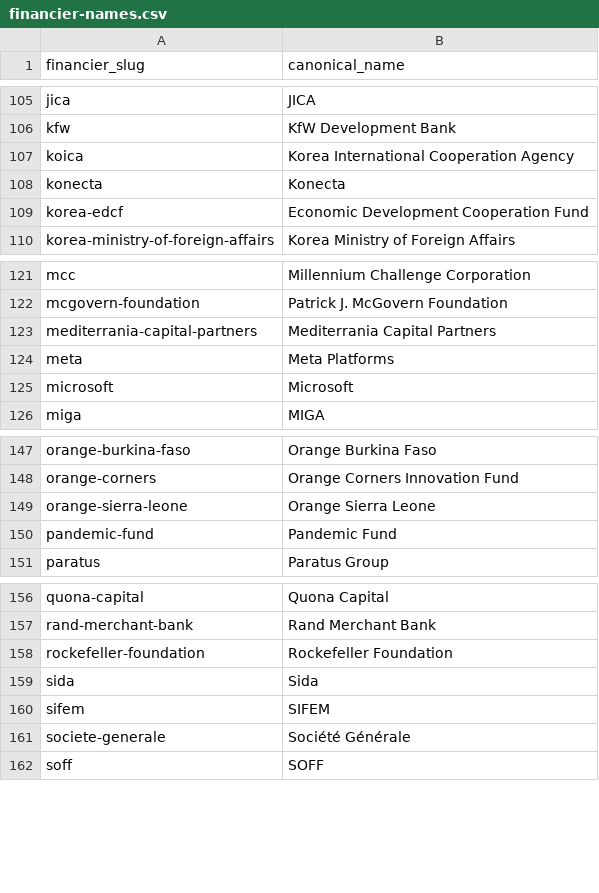
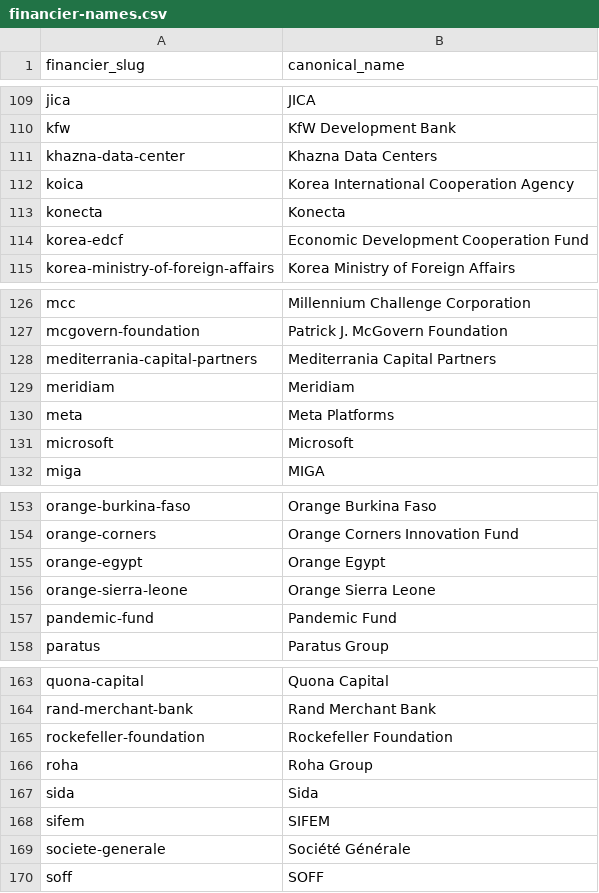
Before and after one commit to data-landscapers/osint-process, a CSV file: lookups/financier-names.csv, drawn as a sheet; only a part is shown, gaps mark what is left out; the diff covers the shown part only; the diff names each change by its address in the sheet, - before the commit and + after, or states it on an @@ line.

```diff
--- a/lookups/financier-names.csv
+++ b/lookups/financier-names.csv
+row 111: khazna-data-center | Khazna Data Centers
+row 129: meridiam | Meridiam
+row 155: orange-egypt | Orange Egypt
+row 166: roha | Roha Group
```
Also changed, not shown: 5 added rows and 1 removed row elsewhere in this file, lookups/sweep-daily.csv, 10 other files.
